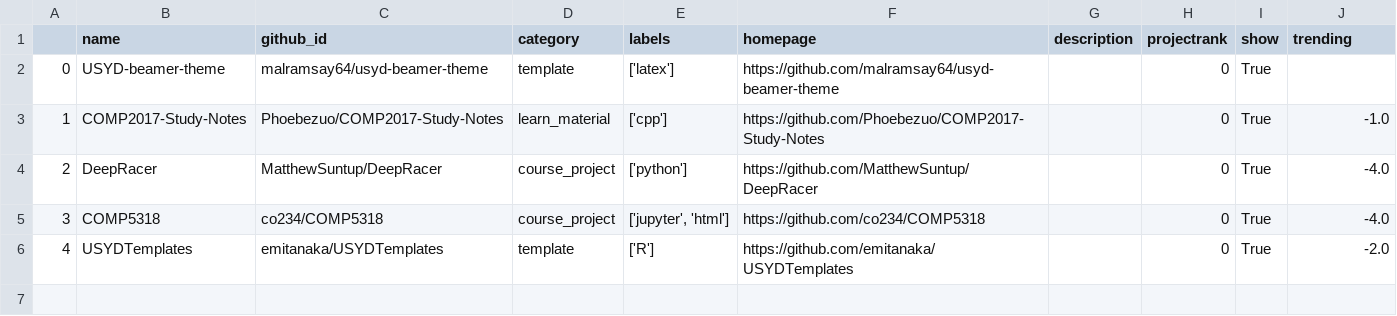
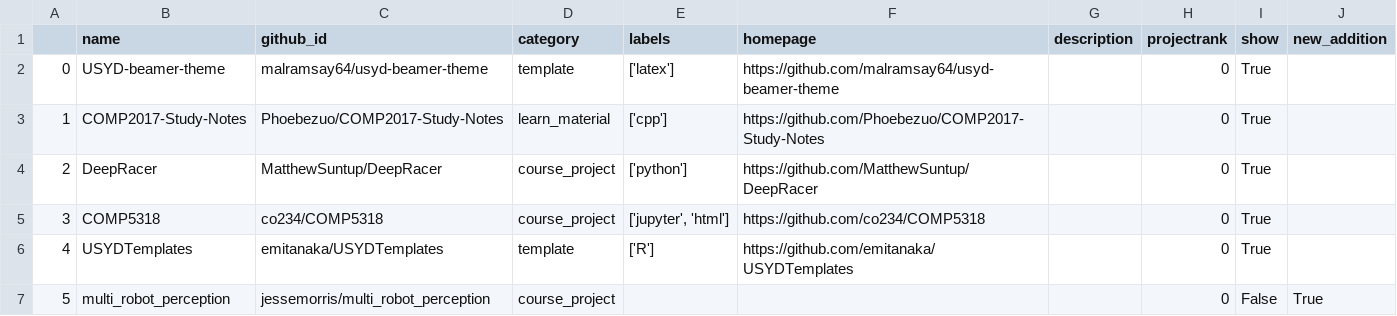
Before and after one commit to fan2goa1/best-of-usyd, a CSV file: history/2024-07-13_projects.csv, drawn as a sheet.

Commit message:
feat: add new projects

```diff
--- a/history/2024-07-13_projects.csv
+++ b/history/2024-07-13_projects.csv
@@ -1,6 +1,7 @@
-,name,github_id,category,labels,homepage,description,projectrank,show,trending
+,name,github_id,category,labels,homepage,description,projectrank,show,new_addition
 0,USYD-beamer-theme,malramsay64/usyd-beamer-theme,template,['latex'],https://github.com/malramsay64/usyd-beamer-theme,,0,True,
-1,COMP2017-Study-Notes,Phoebezuo/COMP2017-Study-Notes,learn_material,['cpp'],https://github.com/Phoebezuo/COMP2017-Study-Notes,,0,True,-1.0
-2,DeepRacer,MatthewSuntup/DeepRacer,course_project,['python'],https://github.com/MatthewSuntup/DeepRacer,,0,True,-4.0
-3,COMP5318,co234/COMP5318,course_project,"['jupyter', 'html']",https://github.com/co234/COMP5318,,0,True,-4.0
-4,USYDTemplates,emitanaka/USYDTemplates,template,['R'],https://github.com/emitanaka/USYDTemplates,,0,True,-2.0
+1,COMP2017-Study-Notes,Phoebezuo/COMP2017-Study-Notes,learn_material,['cpp'],https://github.com/Phoebezuo/COMP2017-Study-Notes,,0,True,
+2,DeepRacer,MatthewSuntup/DeepRacer,course_project,['python'],https://github.com/MatthewSuntup/DeepRacer,,0,True,
+3,COMP5318,co234/COMP5318,course_project,"['jupyter', 'html']",https://github.com/co234/COMP5318,,0,True,
+4,USYDTemplates,emitanaka/USYDTemplates,template,['R'],https://github.com/emitanaka/USYDTemplates,,0,True,
+5,multi_robot_perception,jessemorris/multi_robot_perception,course_project,,,,0,False,True
```
Also changed, not shown: 4 other files.
